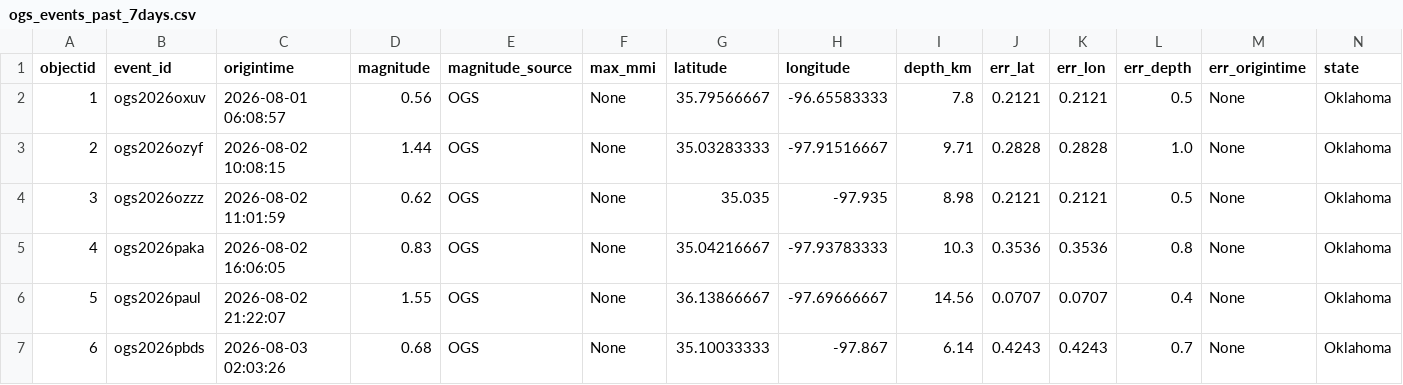
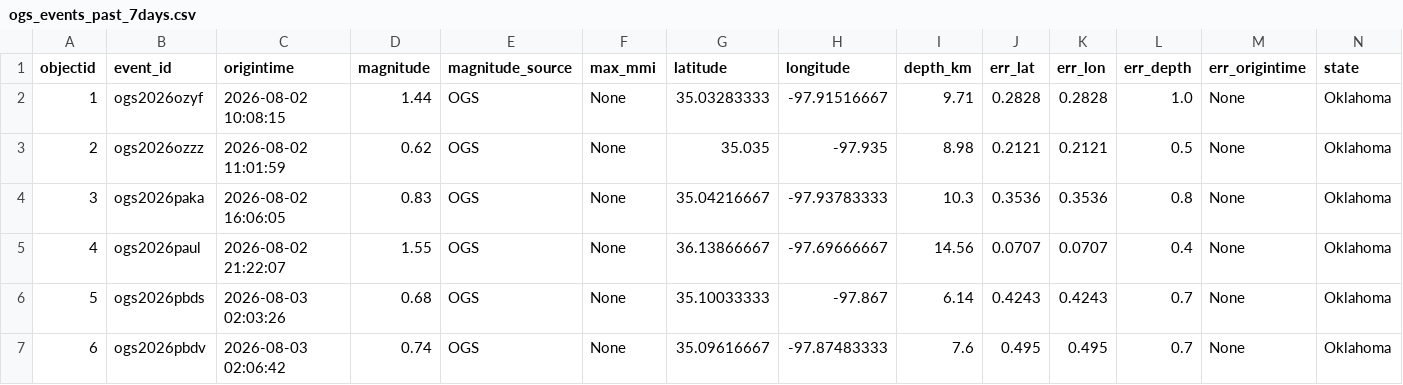
Before and after one commit to Hy-X/OGS_Catalog_Update, a CSV file: ogs_events_past_7days.csv, drawn as a sheet; only a part is shown; the shorter side is filled out with more unchanged rows; removed rows and columns are numbered as before the commit, all else as after; rows hold the shown columns only; the diff names each change by its address in the sheet, - before the commit and + after, or states it on an @@ line.

```diff
--- a/ogs_events_past_7days.csv
+++ b/ogs_events_past_7days.csv
-row 2: 1 | ogs2026oxuv | 2026-08-01 06:08:57 | 0.56 | OGS | None | 35.79566667 | -96.65583333 | 7.8 | 0.2121 | 0.2121 | 0.5 | None | Oklahoma
@@ column A (objectid) renumbered from row 2 down @@
```
